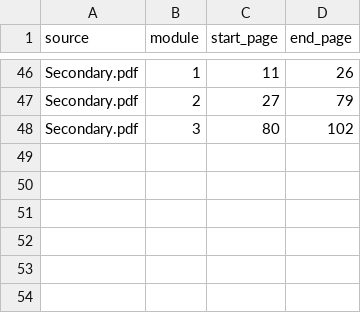
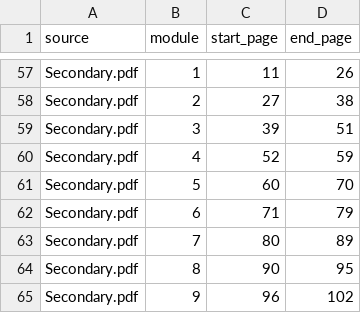
Before and after one commit to arxhr007/neurolearn, a CSV file: chapter_modules.csv, drawn as a sheet; only a part is shown, gaps mark what is left out; addresses are those after the commit; the diff covers the shown part only; the diff names each change by its address in the sheet, - before the commit and + after, or states it on an @@ line.

```diff
--- a/chapter_modules.csv
+++ b/chapter_modules.csv
-D58 (end_page): 79
+D58 (end_page): 38
-C59 (start_page): 80
+C59 (start_page): 39
-D59 (end_page): 102
+D59 (end_page): 51
+row 60: Secondary.pdf | 4 | 52 | 59
+row 61: Secondary.pdf | 5 | 60 | 70
+row 62: Secondary.pdf | 6 | 71 | 79
+row 63: Secondary.pdf | 7 | 80 | 89
+row 64: Secondary.pdf | 8 | 90 | 95
+row 65: Secondary.pdf | 9 | 96 | 102
```
Also changed, not shown: 16 added rows, 5 removed rows and 43 edited cells elsewhere in this file.
